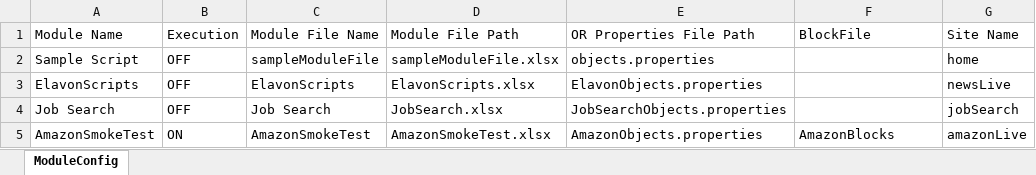
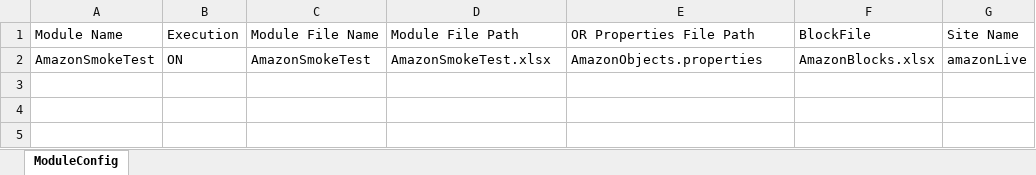
Before and after one commit to satanic-warhamster/WarhamsterTestAutomationFramework, an Excel workbook: framework-design/Resources/DriverFile/Driver File.xlsx, sheet ModuleConfig, drawn as a sheet; values as stored, in another font and other column widths than the file's, no borders; removed rows and columns are numbered as before the commit, all else as after; the diff names each change by its address in the sheet, - before the commit and + after, or states it on an @@ line.

```diff
--- a/framework-design/Resources/DriverFile/Driver File.xlsx (sheet ModuleConfig)
+++ b/framework-design/Resources/DriverFile/Driver File.xlsx (sheet ModuleConfig)
-row 2: Sample Script | OFF | sampleModuleFile | sampleModuleFile.xlsx | objects.properties |  | home
-row 3: ElavonScripts | OFF | ElavonScripts | ElavonScripts.xlsx | ElavonObjects.properties |  | newsLive
-row 4: Job Search | OFF | Job Search | JobSearch.xlsx | JobSearchObjects.properties |  | jobSearch
-F2: AmazonBlocks
+F2: AmazonBlocks.xlsx
```
Also changed, not shown: framework-design/Resources/ModuleFiles/AmazonSmokeTest.xlsx, 20 other files.
